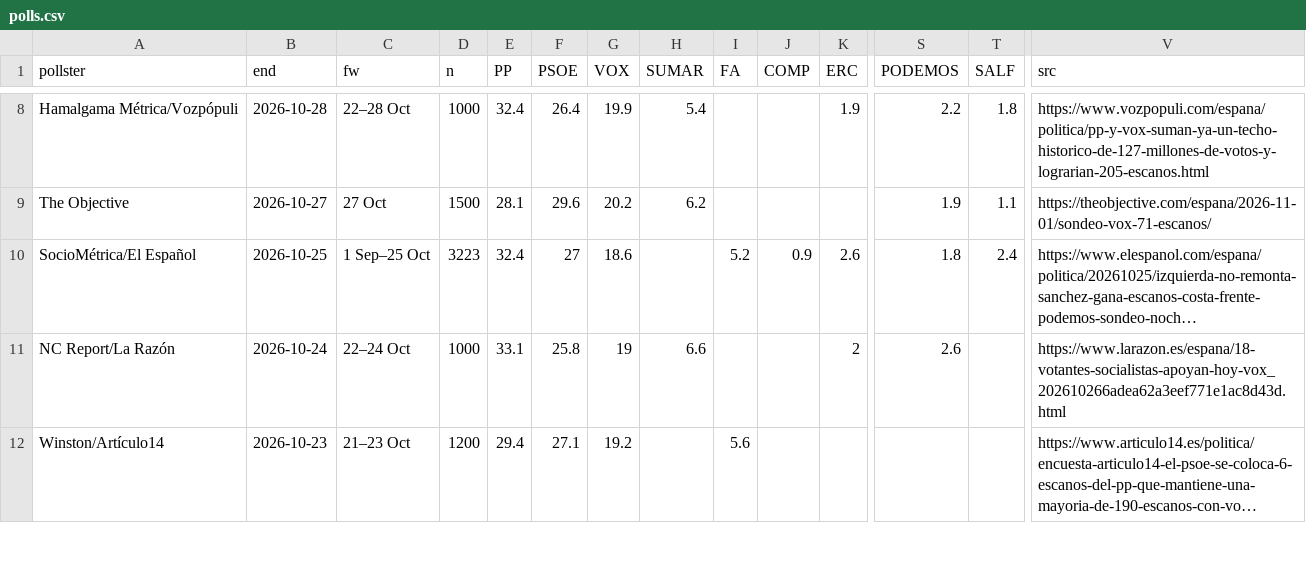
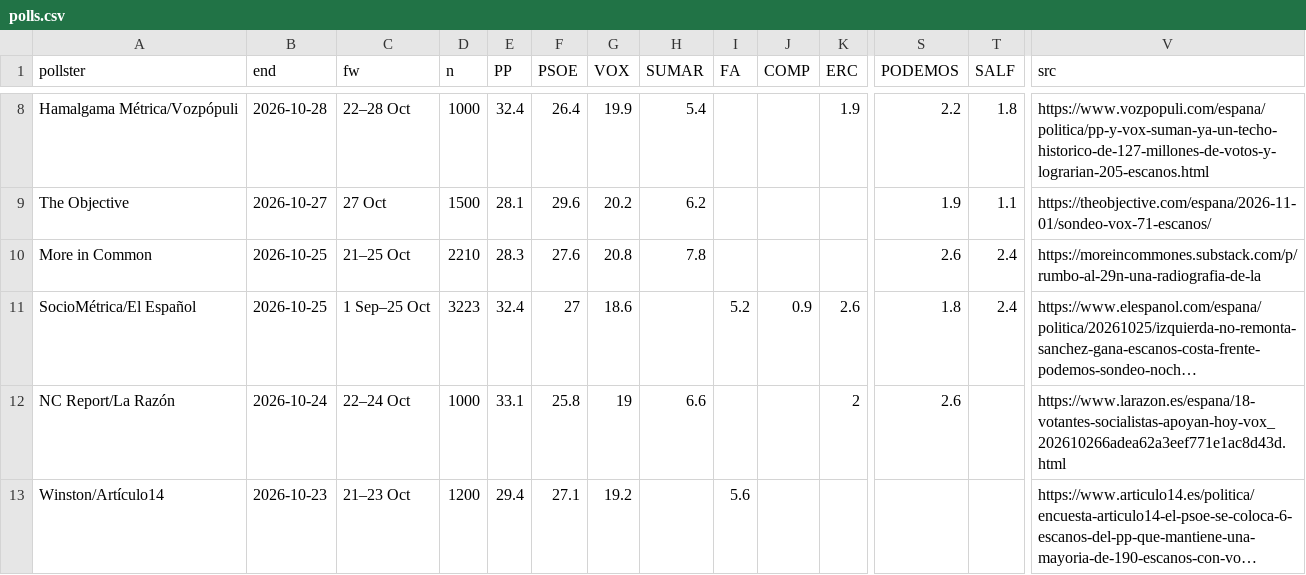
Before and after one commit to fndvit/simulacion-elecciones, a CSV file: datos/polls.csv, drawn as a sheet; only a part is shown, gaps mark what is left out; long unchanged cells end in …; rows hold the shown columns only; the diff names each change by its address in the sheet, - before the commit and + after, or states it on an @@ line.

```diff
--- a/datos/polls.csv
+++ b/datos/polls.csv
+row 10: More in Common | 2026-10-25 | 21–25 Oct | 2210 | 28.3 | 27.6 | 20.8 | 7.8 |  |  |  | 2.6 | 2.4 | https://moreincommones.substack.com/p/rumbo-al-29n-una-radiografia-de-la
```
Also changed, not shown: 2 other files.
